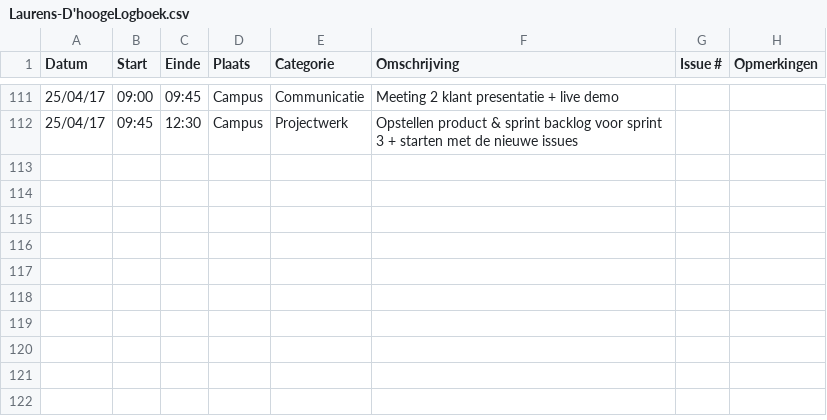
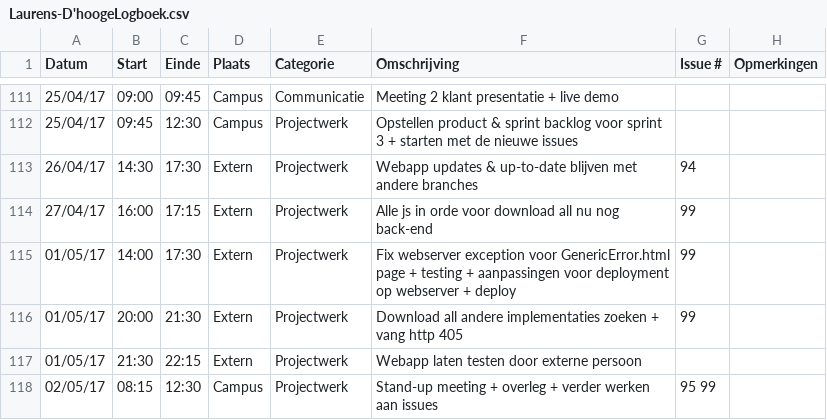
Before and after one commit to OpenWebslides/conversion-tool, a CSV file: Laurens-D'hoogeLogboek.csv, drawn as a sheet; only a part is shown, gaps mark what is left out.

Commit message:
logboek -> 2/5

```diff
--- a/Laurens-D'hoogeLogboek.csv
+++ b/Laurens-D'hoogeLogboek.csv
@@ -112 +112,7 @@
 25/04/17,09:45,12:30,Campus,Projectwerk,Opstellen product & sprint backlog voor sprint 3 + starten met de nieuwe issues,,
+26/04/17,14:30,17:30,Extern,Projectwerk,Webapp updates & up-to-date blijven met andere branches,94,
+27/04/17,16:00,17:15,Extern,Projectwerk,Alle js in orde voor download all nu nog back-end,99,
+01/05/17,14:00,17:30,Extern,Projectwerk,Fix webserver exception voor GenericError.html page + testing + aanpassingen voor deployment op webserver + deploy,99,
+01/05/17,20:00,21:30,Extern,Projectwerk,Download all andere implementaties zoeken + vang http 405,99,
+01/05/17,21:30,22:15,Extern,Projectwerk,Webapp laten testen door externe persoon,,
+02/05/17,08:15,12:30,Campus,Projectwerk,Stand-up meeting + overleg + verder werken aan issues,95 99,
```
